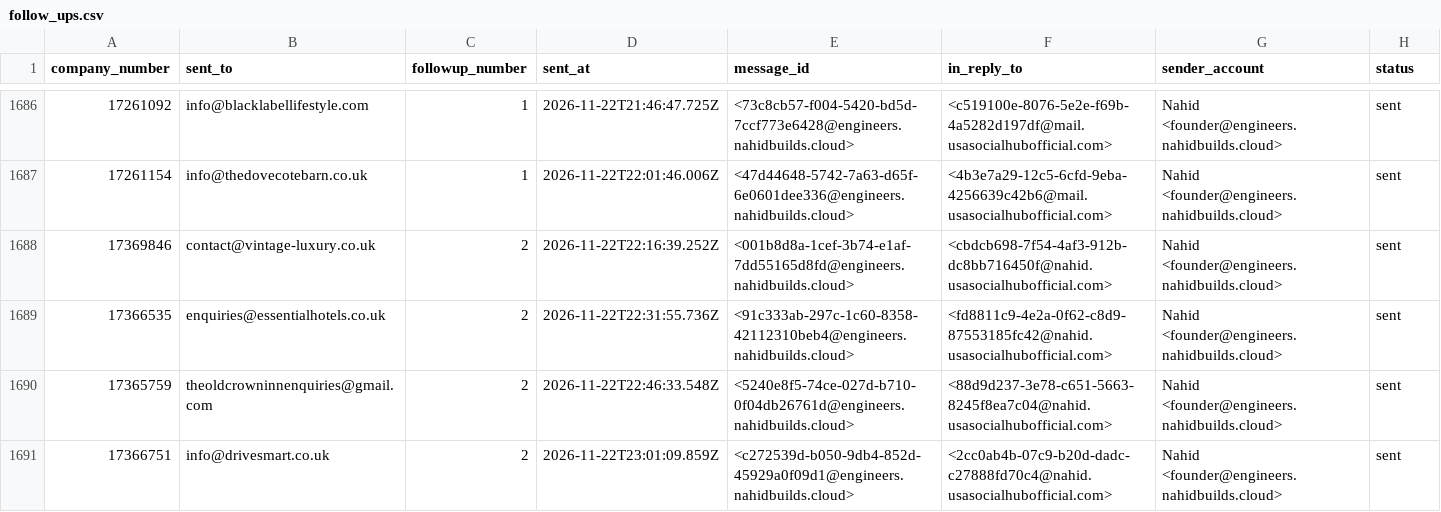
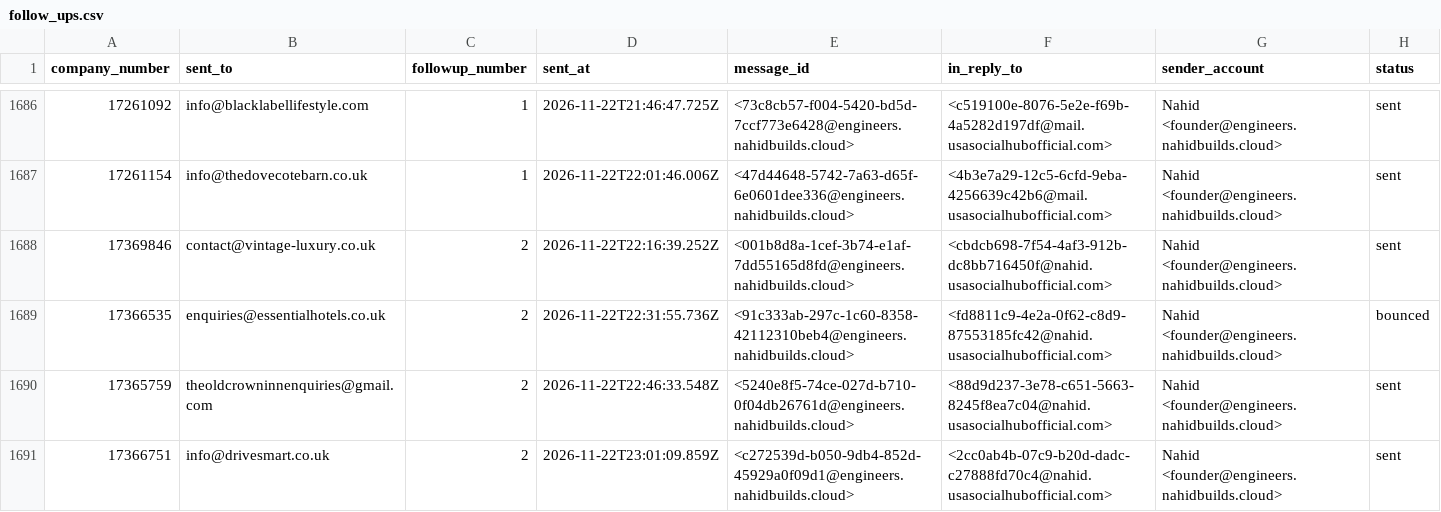
Before and after one commit to ops551/data-pipeline-test, a CSV file: follow_ups.csv, drawn as a sheet; only a part is shown, gaps mark what is left out; the diff covers the shown part only; the diff names each change by its address in the sheet, - before the commit and + after, or states it on an @@ line.

Commit message:
feat(Phase 5 Unit 87): direct resend api multi-account bounce synchronization (#245)
Co-authored-by: Nahid <jr6259094@gmail.com>

```diff
--- a/follow_ups.csv
+++ b/follow_ups.csv
-H1689 (status): sent
+H1689 (status): bounced
```
Also changed, not shown: 10 edited cells elsewhere in this file, 8 other files.
